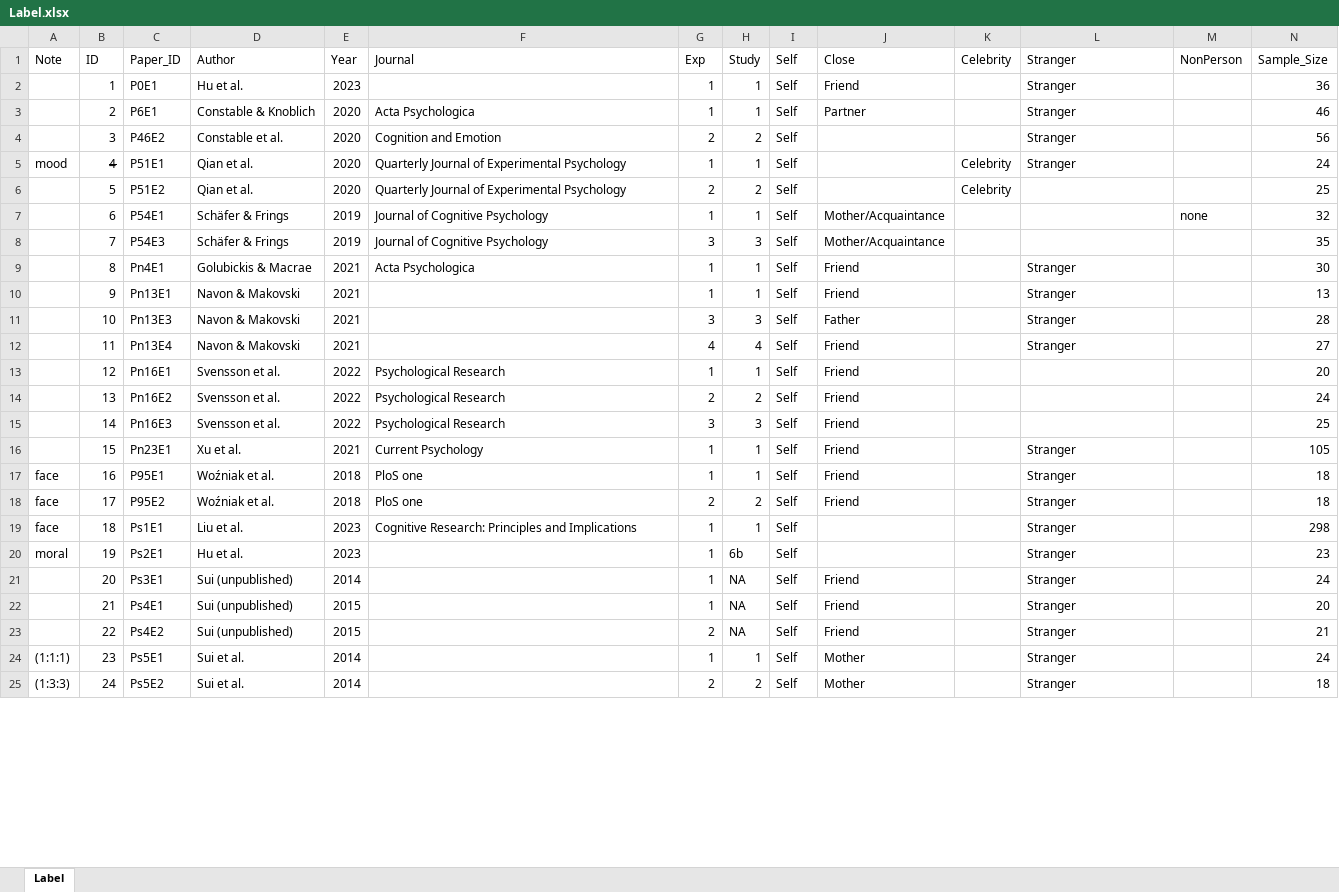
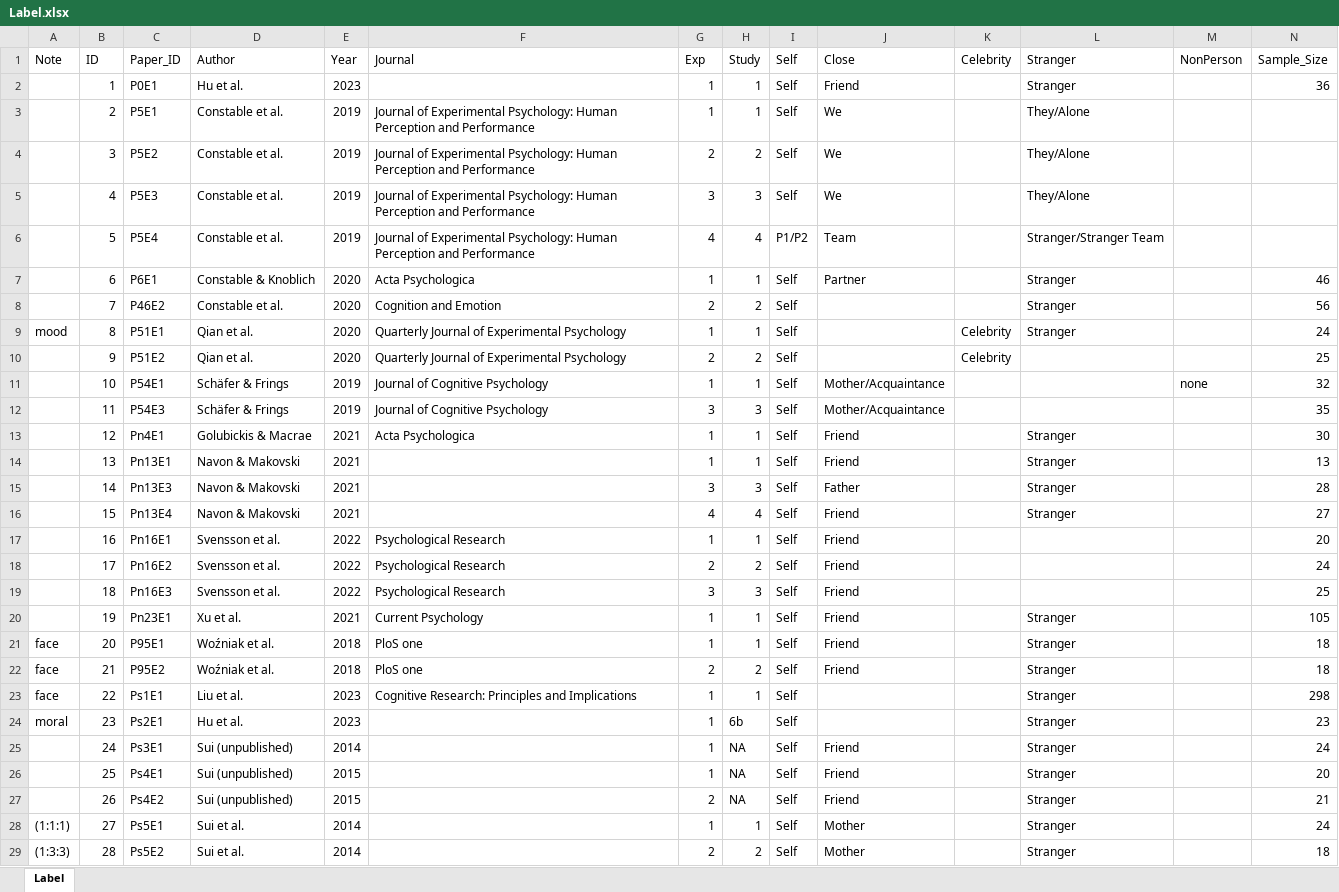
Before and after one commit to WangOldBig/SPE_Database, an Excel workbook: Label.xlsx, sheet Label, drawn as a sheet; only a part is shown; values as stored, in another font and other column widths than the file's, no borders; addresses are those after the commit; rows hold the shown columns only; the diff covers the shown part only; the diff names each change by its address in the sheet, - before the commit and + after, or states it on an @@ line.

Commit message:
Clean_Data

```diff
--- a/Label.xlsx (sheet Label)
+++ b/Label.xlsx (sheet Label)
+row 3:  | 2 | P5E1 | Constable et al. | 2019 | Journal of Experimental Psychology: Human Perception and Performance | 1 | 1 | Self | We |  | They/Alone
+row 4:  | 3 | P5E2 | Constable et al. | 2019 | Journal of Experimental Psychology: Human Perception and Performance | 2 | 2 | Self | We |  | They/Alone
+row 5:  | 4 | P5E3 | Constable et al. | 2019 | Journal of Experimental Psychology: Human Perception and Performance | 3 | 3 | Self | We |  | They/Alone
+row 6:  | 5 | P5E4 | Constable et al. | 2019 | Journal of Experimental Psychology: Human Perception and Performance | 4 | 4 | P1/P2 | Team |  | Stranger/Stranger Team
-B7 (ID): 2
+B7 (ID): 6
-B8 (ID): 3
+B8 (ID): 7
-B9 (ID): 4
+B9 (ID): 8
-B9 strikethrough: on
+B9 strikethrough: off
-B10 (ID): 5
+B10 (ID): 9
-B11 (ID): 6
+B11 (ID): 10
-B12 (ID): 7
+B12 (ID): 11
-B13 (ID): 8
+B13 (ID): 12
-B14 (ID): 9
+B14 (ID): 13
-B15 (ID): 10
+B15 (ID): 14
-B16 (ID): 11
+B16 (ID): 15
-B17 (ID): 12
+B17 (ID): 16
-B18 (ID): 13
+B18 (ID): 17
-B19 (ID): 14
+B19 (ID): 18
-B20 (ID): 15
+B20 (ID): 19
-B21 (ID): 16
+B21 (ID): 20
-B22 (ID): 17
+B22 (ID): 21
-B23 (ID): 18
+B23 (ID): 22
-B24 (ID): 19
+B24 (ID): 23
-B25 (ID): 20
+B25 (ID): 24
-B26 (ID): 21
+B26 (ID): 25
-B27 (ID): 22
+B27 (ID): 26
-B28 (ID): 23
+B28 (ID): 27
-B29 (ID): 24
+B29 (ID): 28
```
Also changed, not shown: 9 edited cells elsewhere in this sheet, formulas that keep their value, 11 other files.
